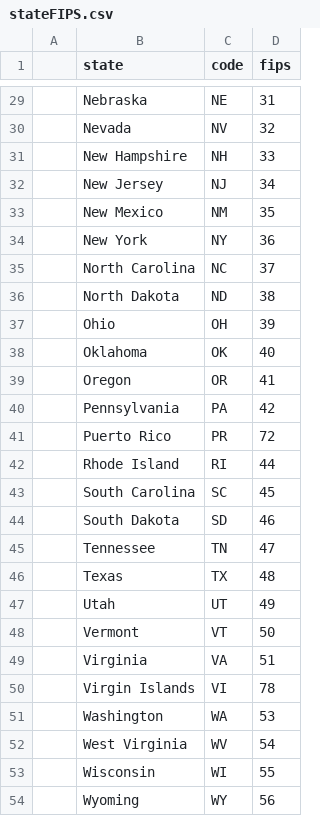
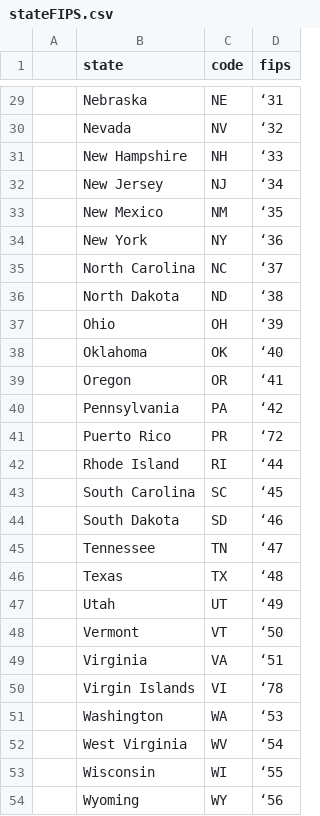
Before and after one commit to bicknarnes/DS5110Final, a CSV file: GeoData/stateFIPS.csv, drawn as a sheet; only a part is shown, gaps mark what is left out; the diff covers the shown part only.

```diff
--- a/GeoData/stateFIPS.csv
+++ b/GeoData/stateFIPS.csv
@@ -29,26 +29,26 @@
-,Nebraska,NE,31
-,Nevada,NV,32
-,New Hampshire,NH,33
-,New Jersey,NJ,34
-,New Mexico,NM,35
-,New York,NY,36
-,North Carolina,NC,37
-,North Dakota,ND,38
-,Ohio,OH,39
-,Oklahoma,OK,40
-,Oregon,OR,41
-,Pennsylvania,PA,42
-,Puerto Rico,PR,72
-,Rhode Island,RI,44
-,South Carolina,SC,45
-,South Dakota,SD,46
-,Tennessee,TN,47
-,Texas,TX,48
-,Utah,UT,49
-,Vermont,VT,50
-,Virginia,VA,51
-,Virgin Islands,VI,78
-,Washington,WA,53
-,West Virginia,WV,54
-,Wisconsin,WI,55
-,Wyoming,WY,56
+,Nebraska,NE,‘31
+,Nevada,NV,‘32
+,New Hampshire,NH,‘33
+,New Jersey,NJ,‘34
+,New Mexico,NM,‘35
+,New York,NY,‘36
+,North Carolina,NC,‘37
+,North Dakota,ND,‘38
+,Ohio,OH,‘39
+,Oklahoma,OK,‘40
+,Oregon,OR,‘41
+,Pennsylvania,PA,‘42
+,Puerto Rico,PR,‘72
+,Rhode Island,RI,‘44
+,South Carolina,SC,‘45
+,South Dakota,SD,‘46
+,Tennessee,TN,‘47
+,Texas,TX,‘48
+,Utah,UT,‘49
+,Vermont,VT,‘50
+,Virginia,VA,‘51
+,Virgin Islands,VI,‘78
+,Washington,WA,‘53
+,West Virginia,WV,‘54
+,Wisconsin,WI,‘55
+,Wyoming,WY,‘56
```
Also changed, not shown: 27 edited cells elsewhere in this file.
